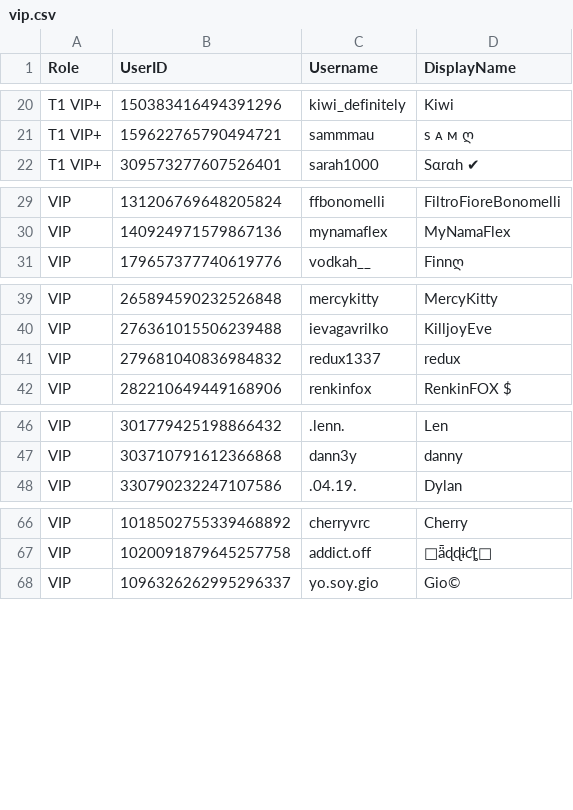
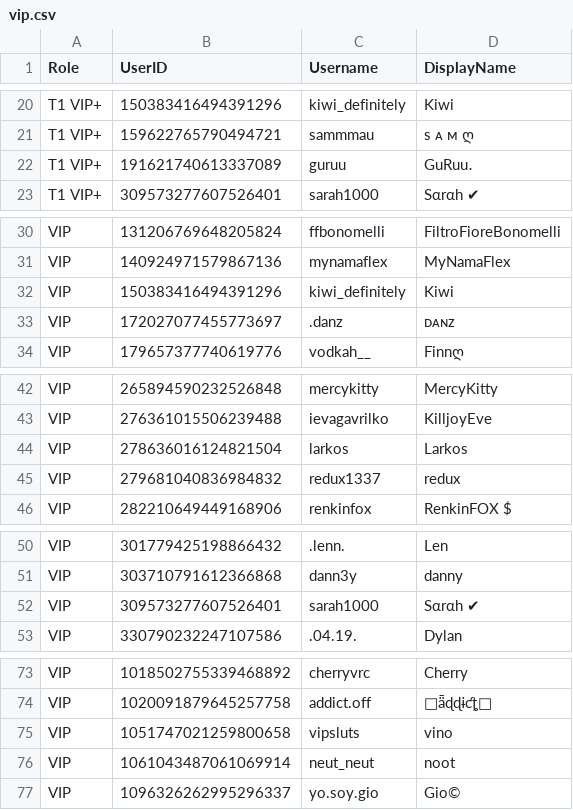
Before and after one commit to Club-Temptation/TempWorldPictures, a CSV file: web/ladieslounge/vip.csv, drawn as a sheet; only a part is shown, gaps mark what is left out; the diff covers the shown part only; the diff names each change by its address in the sheet, - before the commit and + after, or states it on an @@ line.

Commit message:
Update data from Discord

```diff
--- a/web/ladieslounge/vip.csv
+++ b/web/ladieslounge/vip.csv
+row 22: T1 VIP+ | 191621740613337089 | guruu | GuRuu․
+row 32: VIP | 150383416494391296 | kiwi_definitely | Kiwi
+row 33: VIP | 172027077455773697 | .danz | ᴅᴀɴᴢ
+row 44: VIP | 278636016124821504 | larkos | Larkos
+row 52: VIP | 309573277607526401 | sarah1000 | Sαrαh ✔
+row 75: VIP | 1051747021259800658 | vipsluts | vino
+row 76: VIP | 1061043487061069914 | neut_neut | noot
```
Also changed, not shown: 2 added rows elsewhere in this file, web/ladieslounge/vip_plus.csv, 1 other file.
